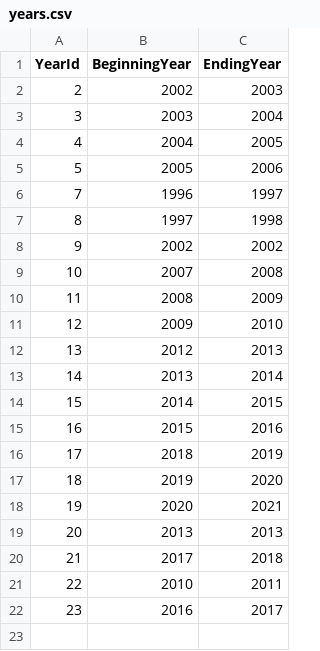
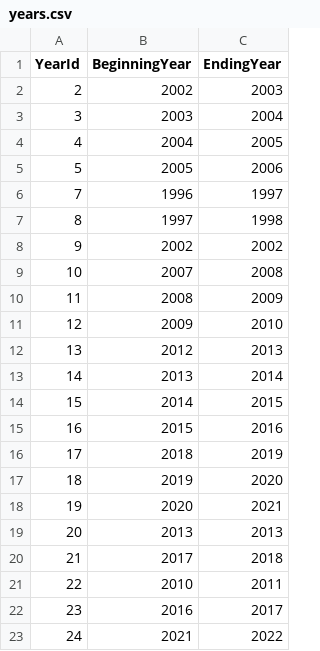
Before and after one commit to chriskonowal/CardOrgAPIApp, a CSV file: CardOrgAPI/Database/years.csv, drawn as a sheet; the diff names each change by its address in the sheet, - before the commit and + after, or states it on an @@ line.

```diff
--- a/CardOrgAPI/Database/years.csv
+++ b/CardOrgAPI/Database/years.csv
+row 23: 24 | 2021 | 2022
```
Also changed, not shown: CardOrgAPI/Database/cards.csv, CardOrgAPI/Database/playerCards.csv, 6 other files.
